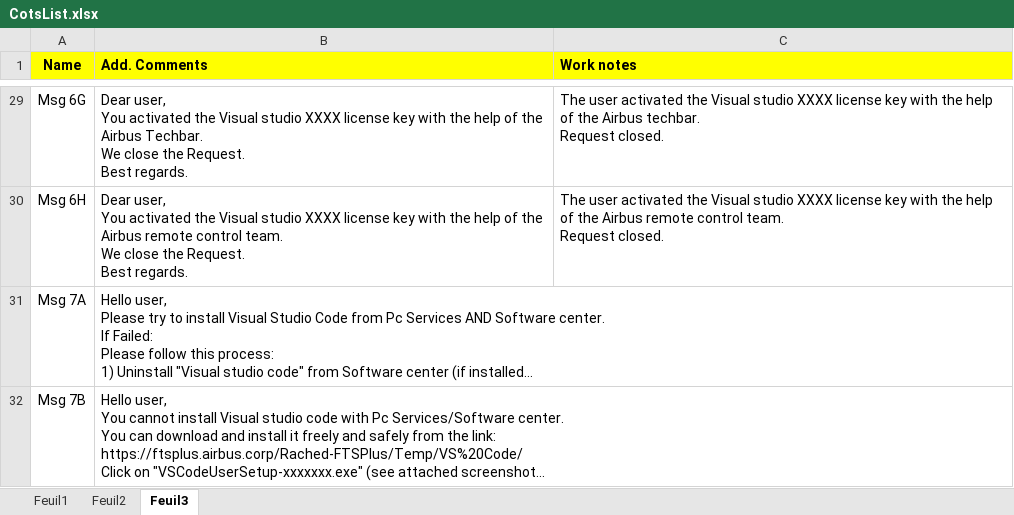
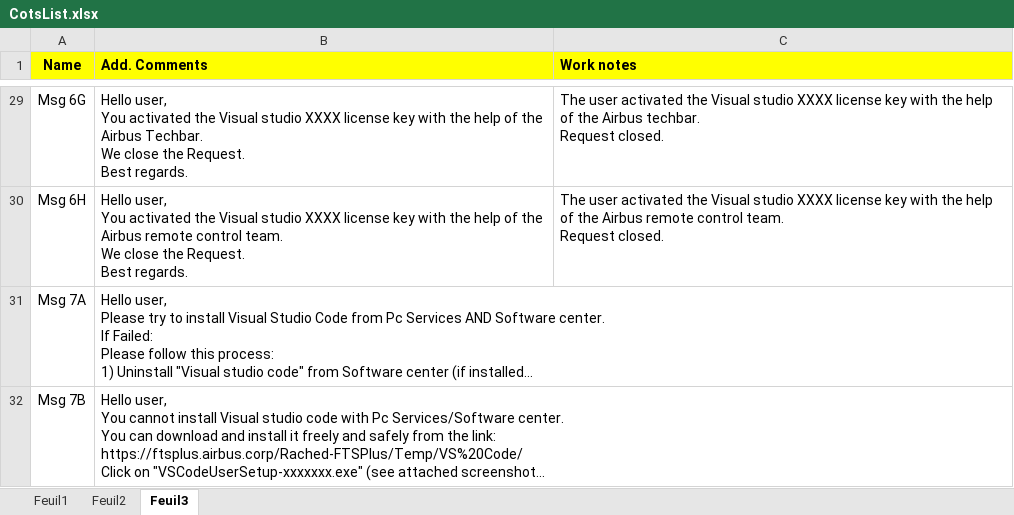
Before and after one commit to serghinerached/DsiCenter_Excel, an Excel workbook: data/CotsList.xlsx, sheet Feuil3, drawn as a sheet; only a part is shown, gaps mark what is left out; long unchanged cells end in …; values as stored, in another font and other column widths than the file's, no borders; ↵ is a line break in a cell; the diff covers the shown part only; the diff names each change by its address in the sheet, - before the commit and + after, or states it on an @@ line.

```diff
--- a/data/CotsList.xlsx (sheet Feuil3)
+++ b/data/CotsList.xlsx (sheet Feuil3)
-B29 (Add. Comments): Dear user, ↵ You…
+B29 (Add. Comments): Hello user, ↵ You…
-B30 (Add. Comments): Dear user, ↵ You…
+B30 (Add. Comments): Hello user, ↵ You…
```
Also changed, not shown: 27 edited cells elsewhere in this sheet, 1 other file.
